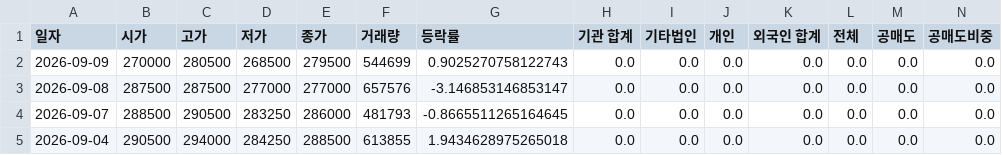
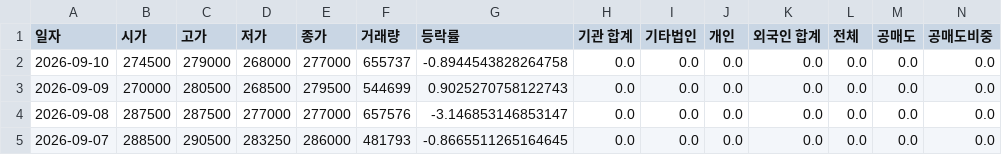
Before and after one commit to ccyun95/Pharma_bio, a CSV file: data/Alteogen_196170_stock_data.csv, drawn as a sheet; only a part is shown; the shorter side is filled out with more unchanged rows; rows hold the shown columns only; the diff names each change by its address in the sheet, - before the commit and + after, or states it on an @@ line.

```diff
--- a/data/Alteogen_196170_stock_data.csv
+++ b/data/Alteogen_196170_stock_data.csv
+row 2: 2026-09-10 | 274500 | 279000 | 268000 | 277000 | 655737 | -0.8944543828264758 | 0.0 | 0.0 | 0.0 | 0.0 | 0.0 | 0.0 | 0.0
```
Also changed, not shown: data/ABL_Bio_298380_stock_data.csv, data/April_Bio_397030_stock_data.csv, 22 other files.
